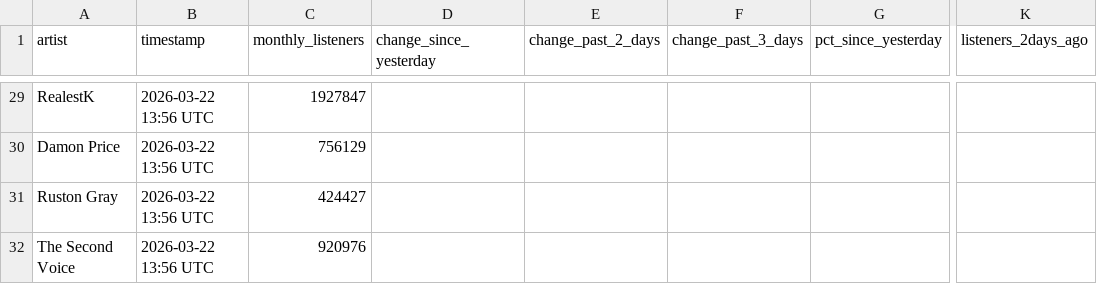
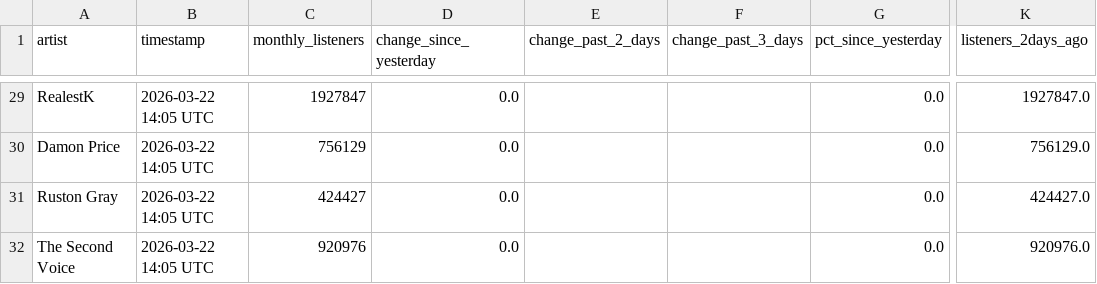
Before and after one commit to 2222scouter/2222scouter-monthly-listener-tracker, a CSV file: spotify_listeners_history.csv, drawn as a sheet; only a part is shown, gaps mark what is left out; the diff covers the shown part only; the diff names each change by its address in the sheet, - before the commit and + after, or states it on an @@ line.

```diff
--- a/spotify_listeners_history.csv
+++ b/spotify_listeners_history.csv
-B29:B32 (timestamp): 2026-03-22 13:56 UTC
+B29:B32 (timestamp): 2026-03-22 14:05 UTC
-D29:D32 (change_since_yesterday): (empty)
+D29:D32 (change_since_yesterday): 0.0
-G29:G32 (pct_since_yesterday): (empty)
+G29:G32 (pct_since_yesterday): 0.0
-K29 (listeners_2days_ago): (empty)
+K29 (listeners_2days_ago): 1927847.0
-K30 (listeners_2days_ago): (empty)
+K30 (listeners_2days_ago): 756129.0
-K31 (listeners_2days_ago): (empty)
+K31 (listeners_2days_ago): 424427.0
-K32 (listeners_2days_ago): (empty)
+K32 (listeners_2days_ago): 920976.0
```
Also changed, not shown: 108 edited cells elsewhere in this file, 1 other file.
